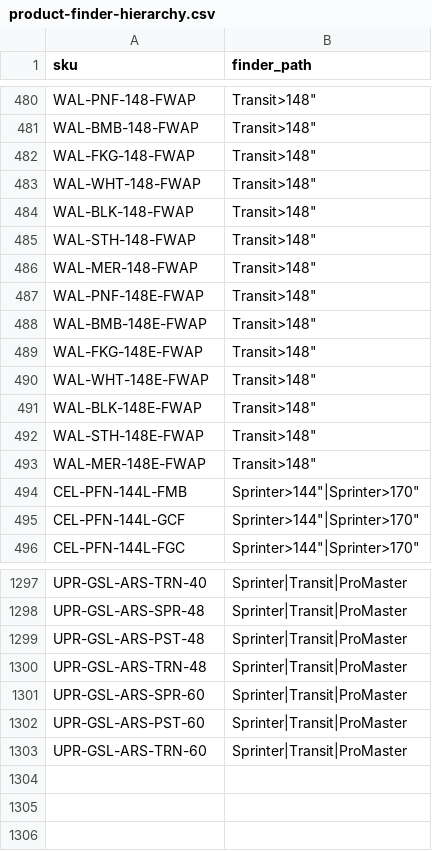
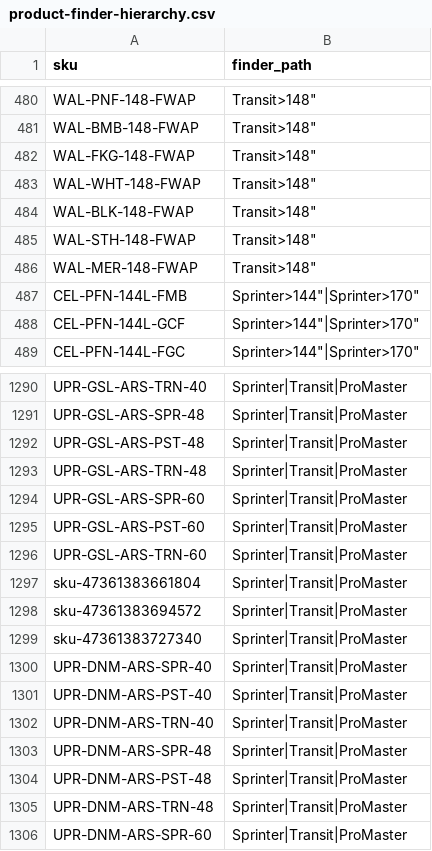
Before and after one commit to tvm-emil/tvm-product-feeds, a CSV file: product-finder-hierarchy.csv, drawn as a sheet; only a part is shown, gaps mark what is left out; removed rows and columns are numbered as before the commit, all else as after; the diff names each change by its address in the sheet, - before the commit and + after, or states it on an @@ line.

Commit message:
progress rows 1-1313

```diff
--- a/product-finder-hierarchy.csv
+++ b/product-finder-hierarchy.csv
-row 487: WAL-PNF-148E-FWAP | Transit>148"
-row 488: WAL-BMB-148E-FWAP | Transit>148"
-row 489: WAL-FKG-148E-FWAP | Transit>148"
-row 490: WAL-WHT-148E-FWAP | Transit>148"
-row 491: WAL-BLK-148E-FWAP | Transit>148"
-row 492: WAL-STH-148E-FWAP | Transit>148"
-row 493: WAL-MER-148E-FWAP | Transit>148"
+row 1297: sku-47361383661804 | Sprinter|Transit|ProMaster
+row 1298: sku-47361383694572 | Sprinter|Transit|ProMaster
+row 1299: sku-47361383727340 | Sprinter|Transit|ProMaster
+row 1300: UPR-DNM-ARS-SPR-40 | Sprinter|Transit|ProMaster
+row 1301: UPR-DNM-ARS-PST-40 | Sprinter|Transit|ProMaster
+row 1302: UPR-DNM-ARS-TRN-40 | Sprinter|Transit|ProMaster
+row 1303: UPR-DNM-ARS-SPR-48 | Sprinter|Transit|ProMaster
+row 1304: UPR-DNM-ARS-PST-48 | Sprinter|Transit|ProMaster
+row 1305: UPR-DNM-ARS-TRN-48 | Sprinter|Transit|ProMaster
+row 1306: UPR-DNM-ARS-SPR-60 | Sprinter|Transit|ProMaster
```
